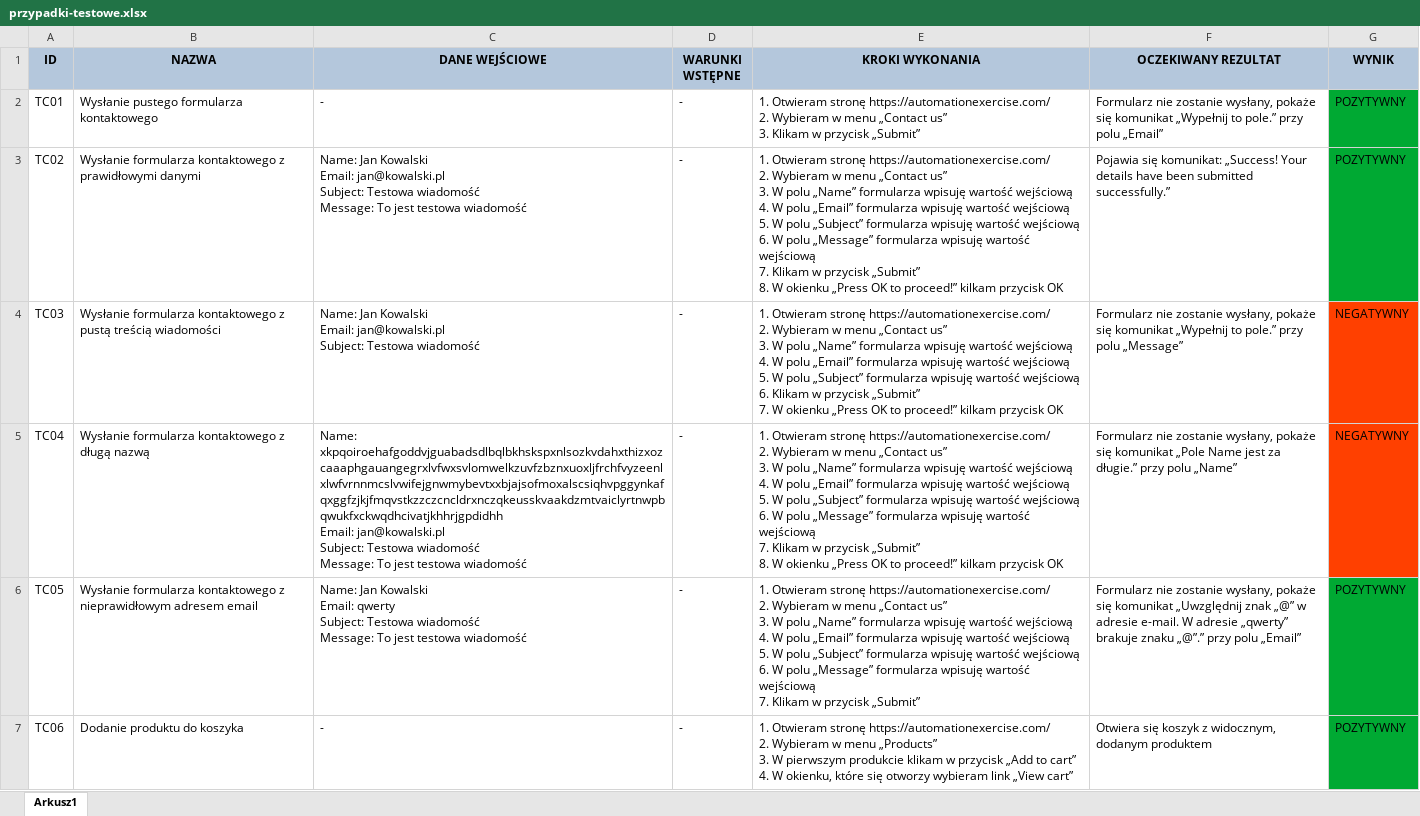
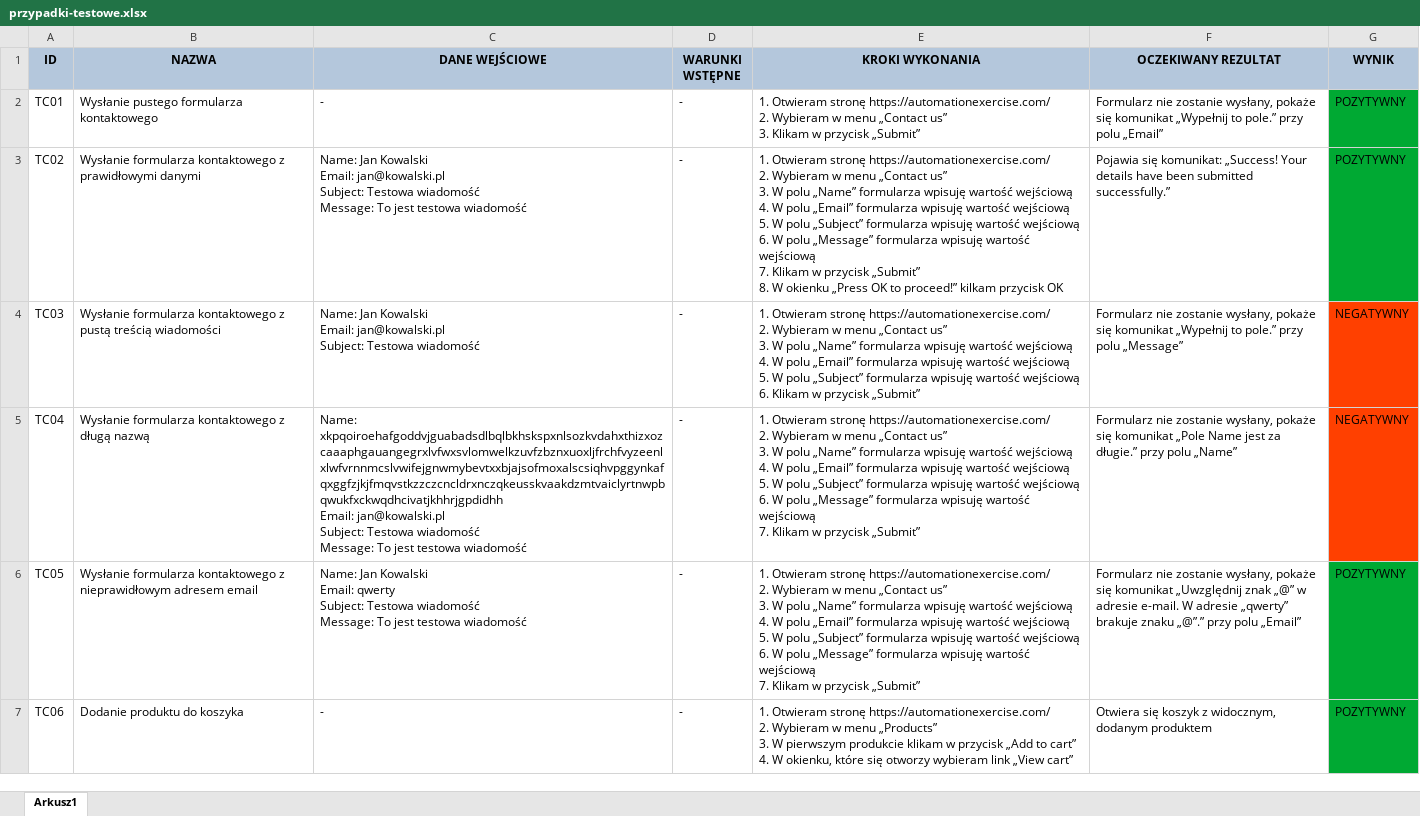
Before and after one commit to mar0d/tester-portfolio, an Excel workbook: przypadki-testowe/przypadki-testowe.xlsx, sheet Arkusz1, drawn as a sheet; only a part is shown; values as stored, in another font and other column widths than the file's, no borders; ↵ is a line break in a cell; the diff names each change by its address in the sheet, - before the commit and + after, or states it on an @@ line.

Commit message:
Add files via upload

```diff
--- a/przypadki-testowe/przypadki-testowe.xlsx (sheet Arkusz1)
+++ b/przypadki-testowe/przypadki-testowe.xlsx (sheet Arkusz1)
-E4 (KROKI WYKONANIA): …przycisk „Submit” ↵ 7. W okienku „Press OK to proceed!” kilkam przycisk OK
+E4 (KROKI WYKONANIA): …przycisk „Submit”
-E5 (KROKI WYKONANIA): …przycisk „Submit” ↵ 8. W okienku „Press OK to proceed!” kilkam przycisk OK
+E5 (KROKI WYKONANIA): …przycisk „Submit”
```
